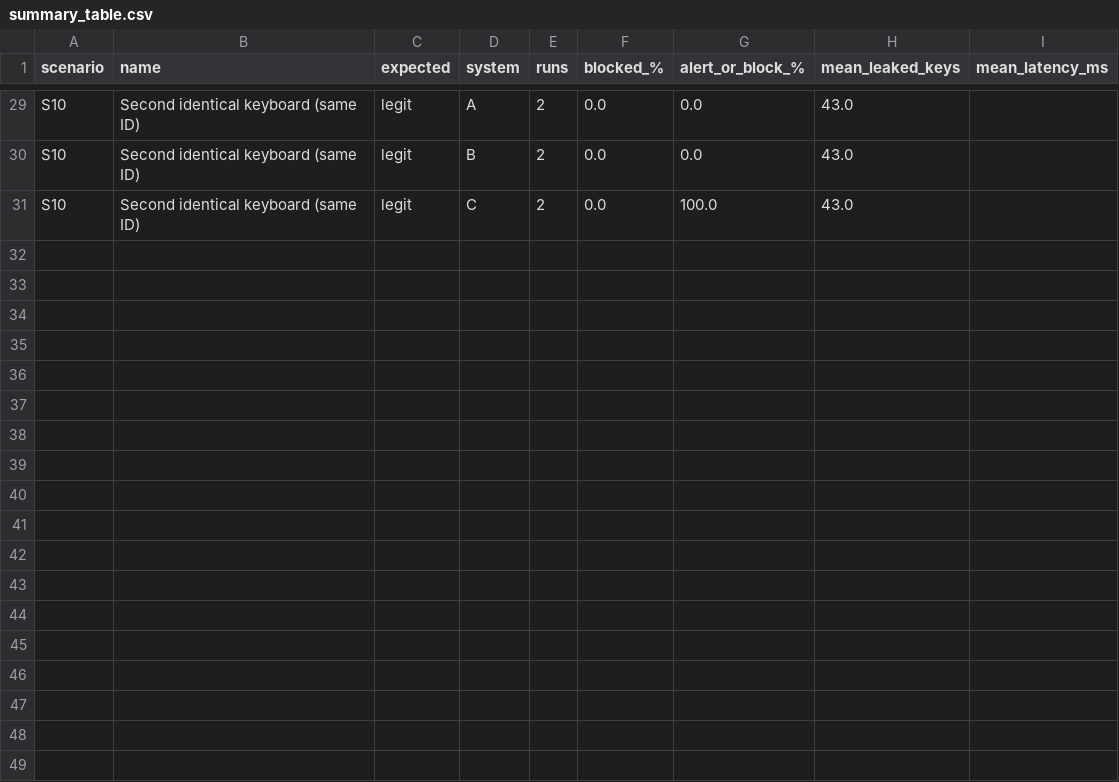
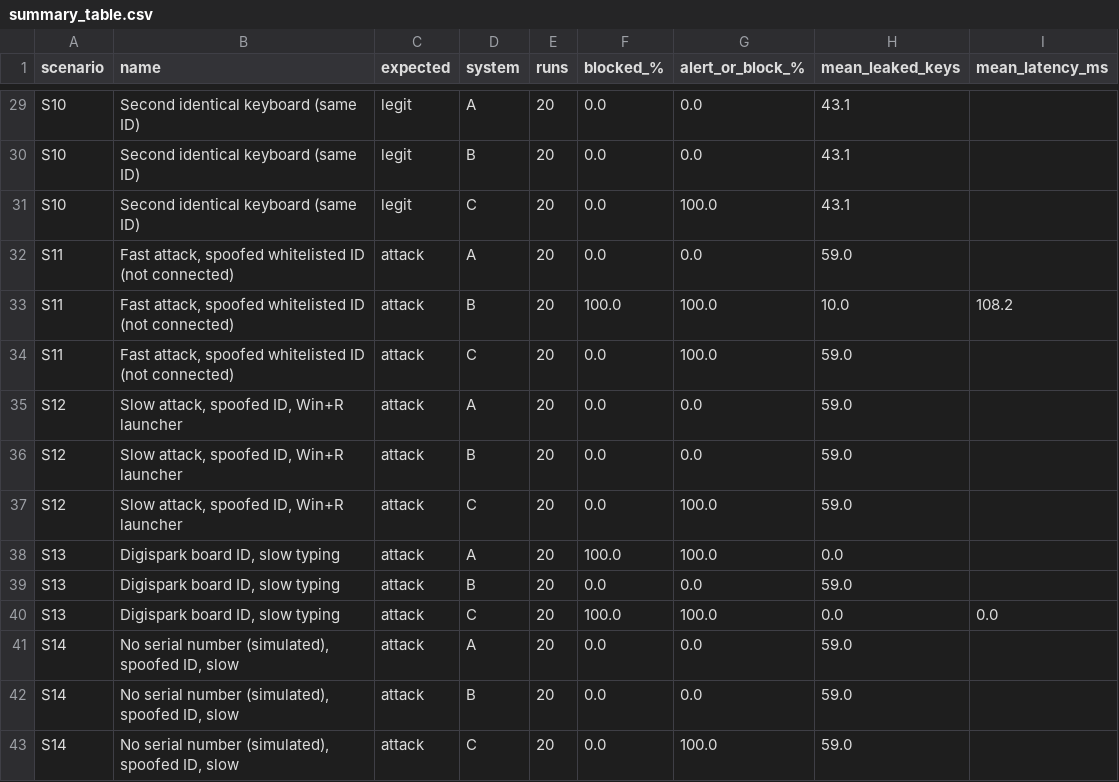
Before and after one commit to rehanshaik108834-collab/usb-hid-guard, a CSV file: experiments/summary_table.csv, drawn as a sheet; only a part is shown, gaps mark what is left out; the diff covers the shown part only; the diff names each change by its address in the sheet, - before the commit and + after, or states it on an @@ line.

```diff
--- a/experiments/summary_table.csv
+++ b/experiments/summary_table.csv
-E29:E31 (runs): 2
+E29:E31 (runs): 20
-H29:H31 (mean_leaked_keys): 43.0
+H29:H31 (mean_leaked_keys): 43.1
+row 32: S11 | Fast attack, spoofed whitelisted ID (not connected) | attack | A | 20 | 0.0 | 0.0 | 59.0
+row 33: S11 | Fast attack, spoofed whitelisted ID (not connected) | attack | B | 20 | 100.0 | 100.0 | 10.0 | 108.2
+row 34: S11 | Fast attack, spoofed whitelisted ID (not connected) | attack | C | 20 | 0.0 | 100.0 | 59.0
+row 35: S12 | Slow attack, spoofed ID, Win+R launcher | attack | A | 20 | 0.0 | 0.0 | 59.0
+row 36: S12 | Slow attack, spoofed ID, Win+R launcher | attack | B | 20 | 0.0 | 0.0 | 59.0
+row 37: S12 | Slow attack, spoofed ID, Win+R launcher | attack | C | 20 | 0.0 | 100.0 | 59.0
+row 38: S13 | Digispark board ID, slow typing | attack | A | 20 | 100.0 | 100.0 | 0.0
+row 39: S13 | Digispark board ID, slow typing | attack | B | 20 | 0.0 | 0.0 | 59.0
+row 40: S13 | Digispark board ID, slow typing | attack | C | 20 | 100.0 | 100.0 | 0.0 | 0.0
+row 41: S14 | No serial number (simulated), spoofed ID, slow | attack | A | 20 | 0.0 | 0.0 | 59.0
+row 42: S14 | No serial number (simulated), spoofed ID, slow | attack | B | 20 | 0.0 | 0.0 | 59.0
+row 43: S14 | No serial number (simulated), spoofed ID, slow | attack | C | 20 | 0.0 | 100.0 | 59.0
```
Also changed, not shown: 44 edited cells elsewhere in this file, 18 other files.
